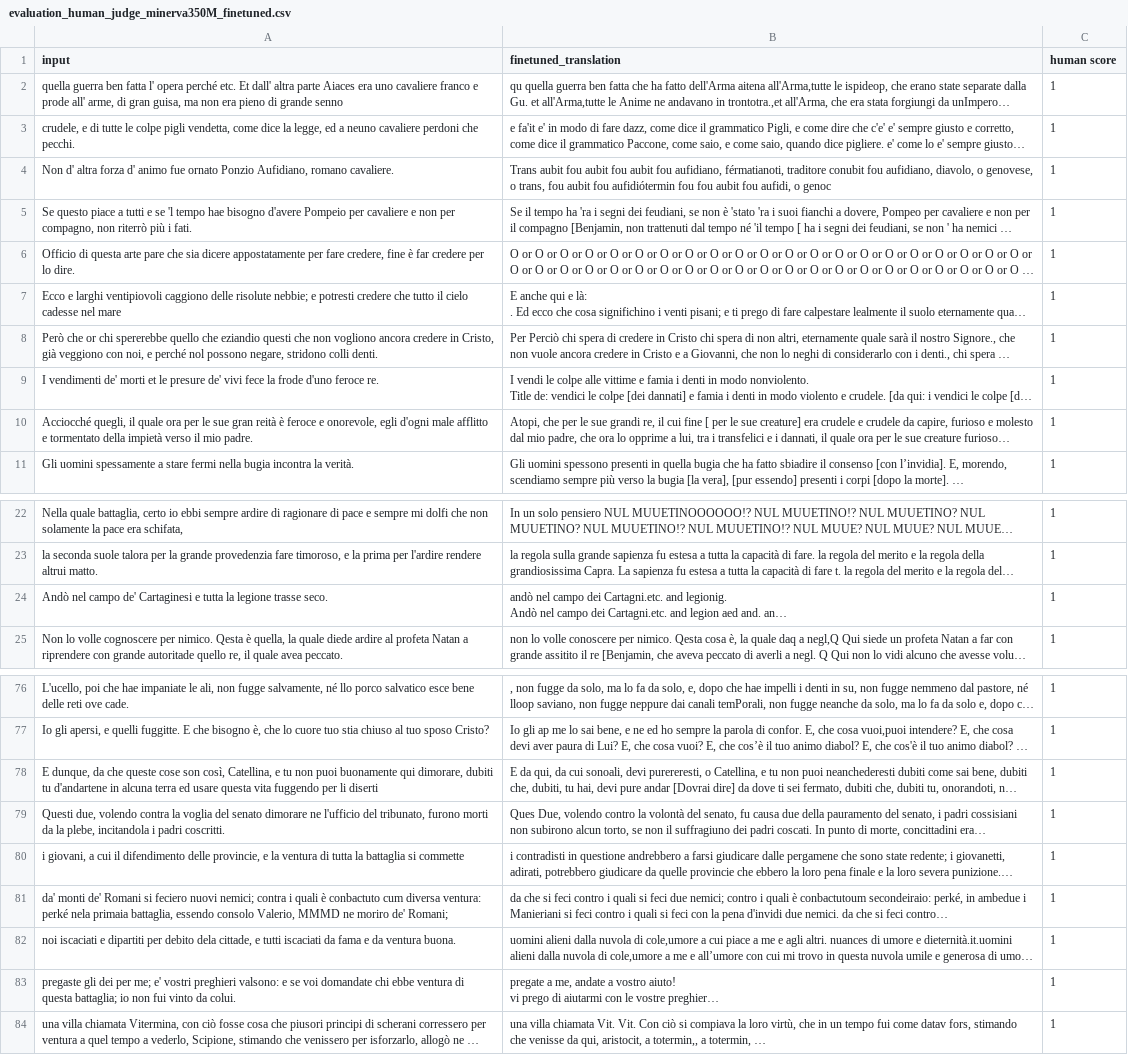
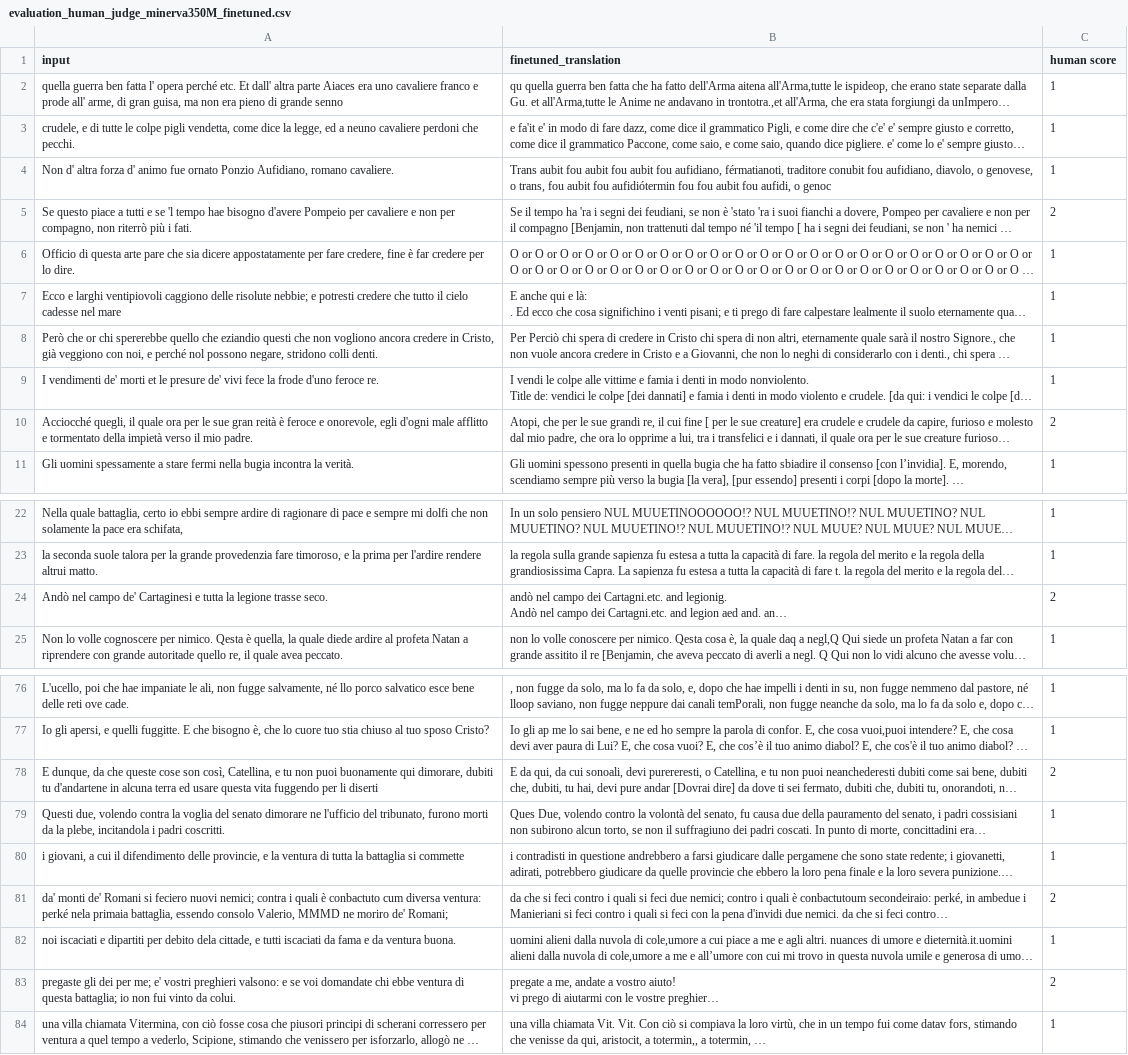
Before and after one commit to giankev/Ancient-to-Modern-Italian-Automatic-Translation, a CSV file: human_score/evaluation_human_judge_minerva350M_finetuned.csv, drawn as a sheet; only a part is shown, gaps mark what is left out; long unchanged cells end in …; the diff names each change by its address in the sheet, - before the commit and + after, or states it on an @@ line.

Commit message:
adding new version

```diff
--- a/human_score/evaluation_human_judge_minerva350M_finetuned.csv
+++ b/human_score/evaluation_human_judge_minerva350M_finetuned.csv
-C5 (human score): 1
+C5 (human score): 2
-C10 (human score): 1
+C10 (human score): 2
-C24 (human score): 1
+C24 (human score): 2
-C78 (human score): 1
+C78 (human score): 2
-C81 (human score): 1
+C81 (human score): 2
-C83 (human score): 1
+C83 (human score): 2
```
